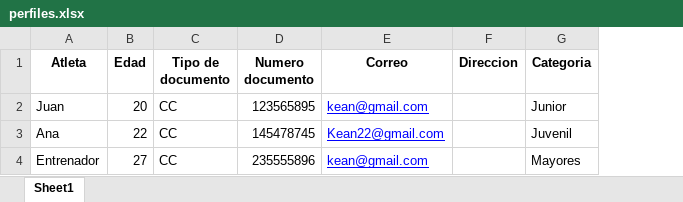
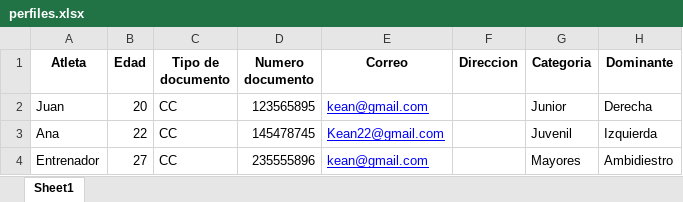
Before and after one commit to kean-bionics/Gestor-deportivo-keansports, an Excel workbook: perfiles.xlsx, sheet Sheet1, drawn as a sheet; values as stored, in another font and other column widths than the file's, no borders; the diff names each change by its address in the sheet, - before the commit and + after, or states it on an @@ line.

Commit message:
Add files via upload

```diff
--- a/perfiles.xlsx (sheet Sheet1)
+++ b/perfiles.xlsx (sheet Sheet1)
+column H (Dominante), rows 2-4: Derecha | Izquierda | Ambidiestro
```
